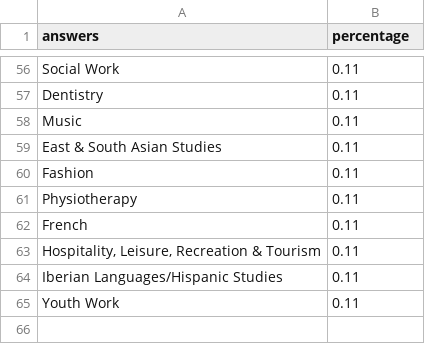
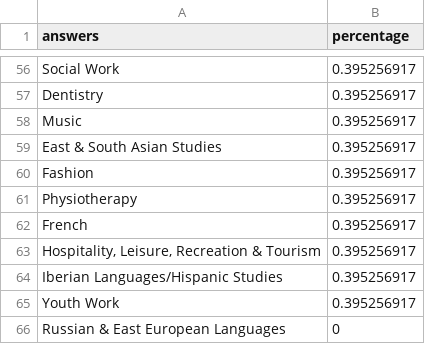
Before and after one commit to softwaresaved/Graphing-for-presentations, a CSV file: data/currentEmp13.csv, drawn as a sheet; only a part is shown, gaps mark what is left out; the diff covers the shown part only; the diff names each change by its address in the sheet, - before the commit and + after, or states it on an @@ line.

```diff
--- a/data/currentEmp13.csv
+++ b/data/currentEmp13.csv
-B56:B65 (percentage): 0.11
+B56:B65 (percentage): 0.395256917
+row 66: Russian & East European Languages | 0
```
Also changed, not shown: 54 edited cells elsewhere in this file, data/currentEmp13p2.csv, 16 other files.
